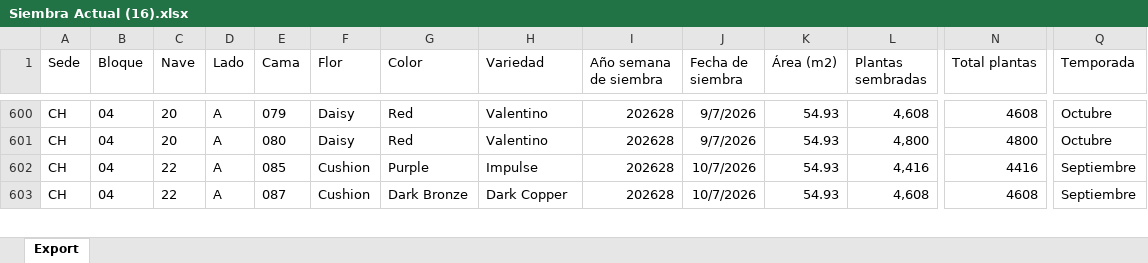
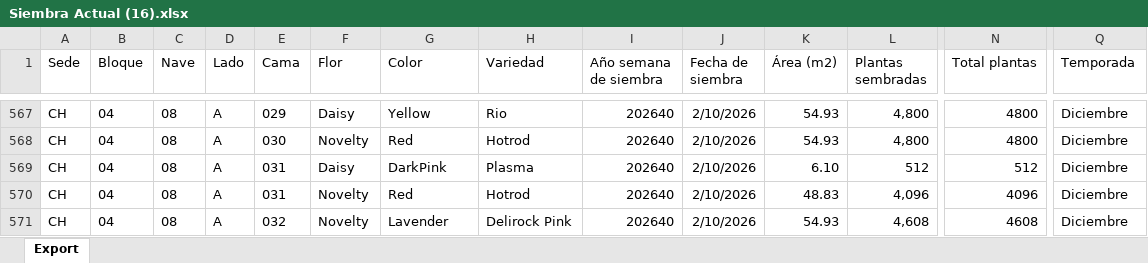
Before and after one commit to Rockbayo/proyecto-planeacion, an Excel workbook: Siembra Actual (16).xlsx, sheet Export, drawn as a sheet; only a part is shown, gaps mark what is left out; values as stored, in another font and other column widths than the file's, no borders; addresses are those after the commit; rows hold the shown columns only; the diff covers the shown part only; the diff names each change by its address in the sheet, - before the commit and + after, or states it on an @@ line.

Commit message:
docs(data): anexar actas de inventario, plano de siembra y plantillas de temporada

```diff
--- a/Siembra Actual (16).xlsx (sheet Export)
+++ b/Siembra Actual (16).xlsx (sheet Export)
-C567:C568 (Nave): 20
+C567:C568 (Nave): 08
-E567 (Cama): 079
+E567 (Cama): 029
-G567 (Color): Red
+G567 (Color): Yellow
-H567 (Variedad): Valentino
+H567 (Variedad): Rio
-I567:I569 (Año semana de siembra): 202628
+I567:I569 (Año semana de siembra): 202640
-J567:J568 (Fecha de siembra): 9/7/2026
+J567:J568 (Fecha de siembra): 2/10/2026
-L567 (Plantas sembradas): 4,608
+L567 (Plantas sembradas): 4,800
-N567 (Total plantas): 4608
+N567 (Total plantas): 4800
-Q567:Q568 (Temporada): Octubre
+Q567:Q568 (Temporada): Diciembre
-E568 (Cama): 080
+E568 (Cama): 030
-F568 (Flor): Daisy
+F568 (Flor): Novelty
-H568 (Variedad): Valentino
+H568 (Variedad): Hotrod
-C569 (Nave): 22
+C569 (Nave): 08
-E569 (Cama): 085
+E569 (Cama): 031
-F569 (Flor): Cushion
+F569 (Flor): Daisy
-G569 (Color): Purple
+G569 (Color): DarkPink
-H569 (Variedad): Impulse
+H569 (Variedad): Plasma
-J569 (Fecha de siembra): 10/7/2026
+J569 (Fecha de siembra): 2/10/2026
-K569 (Área (m2)): 54.93
+K569 (Área (m2)): 6.10
-L569 (Plantas sembradas): 4,416
+L569 (Plantas sembradas): 512
-N569 (Total plantas): 4416
+N569 (Total plantas): 512
-Q569 (Temporada): Septiembre
+Q569 (Temporada): Diciembre
+row 570: CH | 04 | 08 | A | 031 | Novelty | Red | Hotrod | 202640 | 2/10/2026 | 48.83 | 4,096 | 4096 | Diciembre
-C571 (Nave): 22
+C571 (Nave): 08
-E571 (Cama): 087
+E571 (Cama): 032
-F571 (Flor): Cushion
+F571 (Flor): Novelty
-G571 (Color): Dark Bronze
+G571 (Color): Lavender
-H571 (Variedad): Dark Copper
+H571 (Variedad): Delirock Pink
-I571 (Año semana de siembra): 202628
+I571 (Año semana de siembra): 202640
-J571 (Fecha de siembra): 10/7/2026
+J571 (Fecha de siembra): 2/10/2026
-Q571 (Temporada): Septiembre
+Q571 (Temporada): Diciembre
```
Also changed, not shown: 46 added rows, 62 removed rows and 103 edited cells elsewhere in this sheet, 3 other files.
